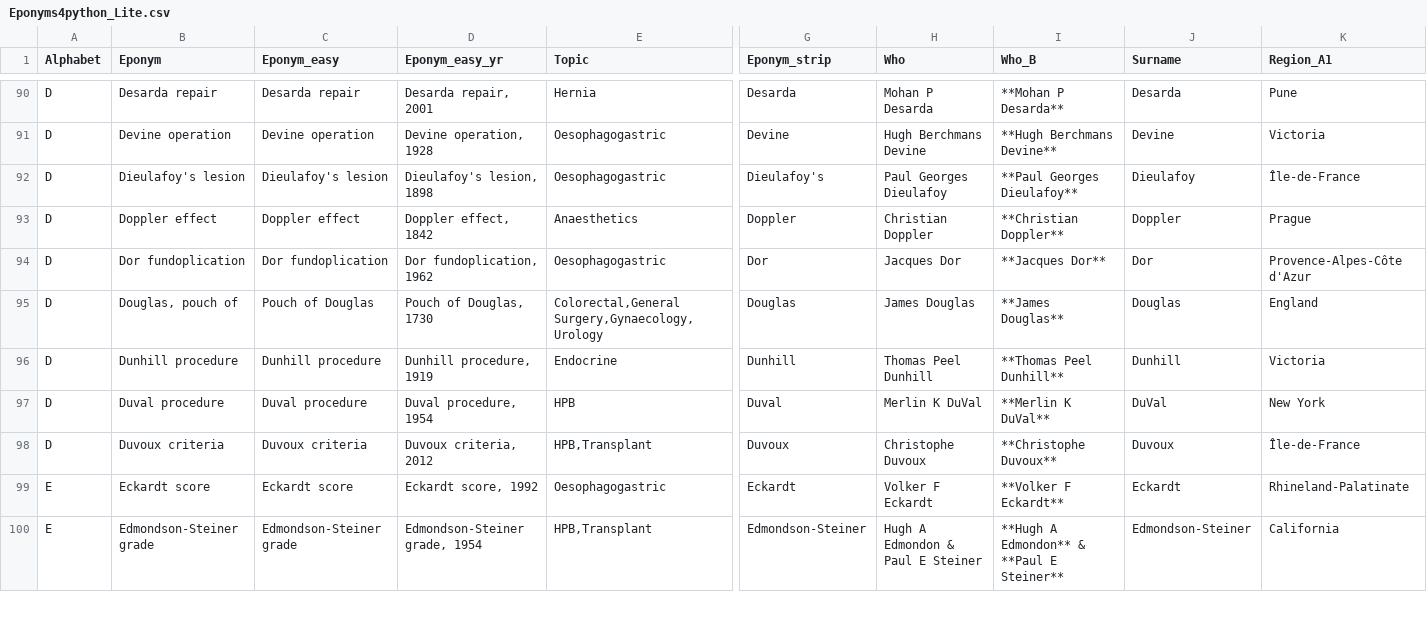
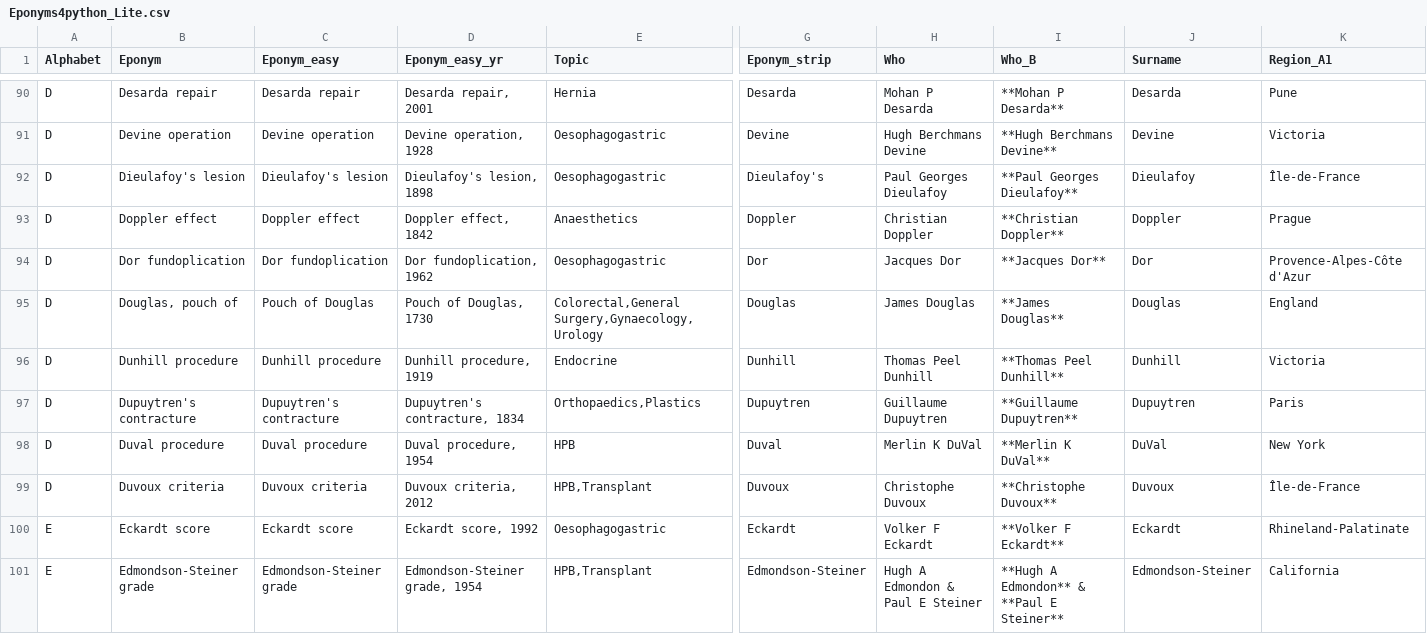
Before and after one commit to HayesAJ83/SurgicalEps_01, a CSV file: Eponyms4python_Lite.csv, drawn as a sheet; only a part is shown, gaps mark what is left out; rows hold the shown columns only; the diff names each change by its address in the sheet, - before the commit and + after, or states it on an @@ line.

Commit message:
Add files via upload

```diff
--- a/Eponyms4python_Lite.csv
+++ b/Eponyms4python_Lite.csv
+row 97: D | Dupuytren's contracture | Dupuytren's contracture | Dupuytren's contracture, 1834 | Orthopaedics,Plastics | Dupuytren | Guillaume Dupuytren | **Guillaume Dupuytren** | Dupuytren | Paris
```
